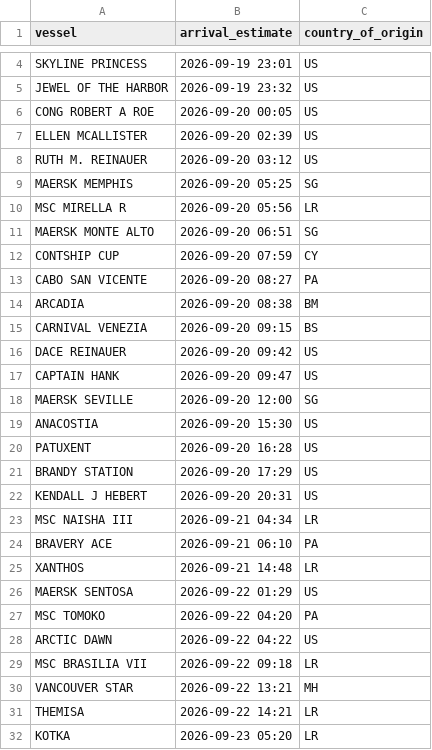
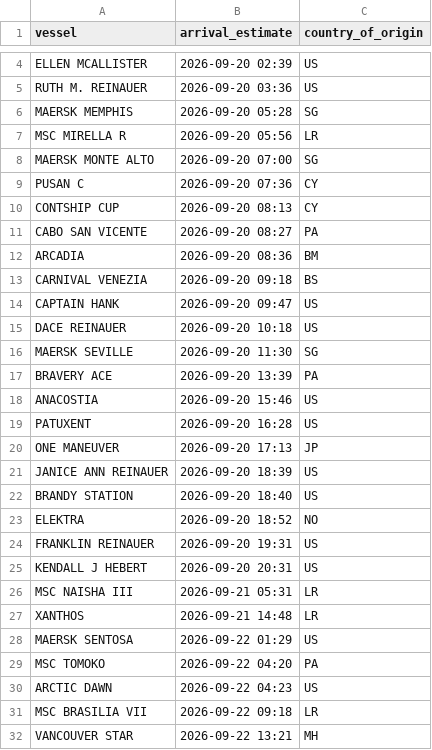
Before and after one commit to natalierjonas/FOCs-in-NYC, a CSV file: ships_estimates_fixed.csv, drawn as a sheet; only a part is shown, gaps mark what is left out; the shorter side is filled out with more unchanged rows; removed rows and columns are numbered as before the commit, all else as after; the diff covers the shown part only; the diff names each change by its address in the sheet, - before the commit and + after, or states it on an @@ line.

```diff
--- a/ships_estimates_fixed.csv
+++ b/ships_estimates_fixed.csv
-row 4: SKYLINE PRINCESS | 2026-09-19 23:01 | US
-row 5: JEWEL OF THE HARBOR | 2026-09-19 23:32 | US
-row 6: CONG ROBERT A ROE | 2026-09-20 00:05 | US
-B5 (arrival_estimate): 2026-09-20 03:12
+B5 (arrival_estimate): 2026-09-20 03:36
-B6 (arrival_estimate): 2026-09-20 05:25
+B6 (arrival_estimate): 2026-09-20 05:28
-B8 (arrival_estimate): 2026-09-20 06:51
+B8 (arrival_estimate): 2026-09-20 07:00
+row 9: PUSAN C | 2026-09-20 07:36 | CY
-B10 (arrival_estimate): 2026-09-20 07:59
+B10 (arrival_estimate): 2026-09-20 08:13
-B12 (arrival_estimate): 2026-09-20 08:38
+B12 (arrival_estimate): 2026-09-20 08:36
-B13 (arrival_estimate): 2026-09-20 09:15
+B13 (arrival_estimate): 2026-09-20 09:18
-row 16: DACE REINAUER | 2026-09-20 09:42 | US
+row 15: DACE REINAUER | 2026-09-20 10:18 | US
-B16 (arrival_estimate): 2026-09-20 12:00
+B16 (arrival_estimate): 2026-09-20 11:30
+row 17: BRAVERY ACE | 2026-09-20 13:39 | PA
-B18 (arrival_estimate): 2026-09-20 15:30
+B18 (arrival_estimate): 2026-09-20 15:46
+row 20: ONE MANEUVER | 2026-09-20 17:13 | JP
+row 21: JANICE ANN REINAUER | 2026-09-20 18:39 | US
-B22 (arrival_estimate): 2026-09-20 17:29
+B22 (arrival_estimate): 2026-09-20 18:40
+row 23: ELEKTRA | 2026-09-20 18:52 | NO
+row 24: FRANKLIN REINAUER | 2026-09-20 19:31 | US
-B26 (arrival_estimate): 2026-09-21 04:34
+B26 (arrival_estimate): 2026-09-21 05:31
-row 24: BRAVERY ACE | 2026-09-21 06:10 | PA
-B30 (arrival_estimate): 2026-09-22 04:22
+B30 (arrival_estimate): 2026-09-22 04:23
```
Also changed, not shown: 7 added rows, 6 removed rows and 14 edited cells elsewhere in this file, filtered_ships.csv.
